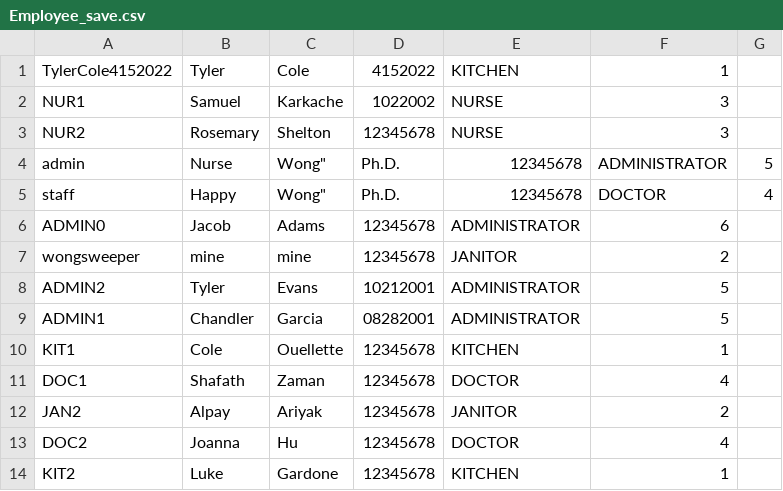
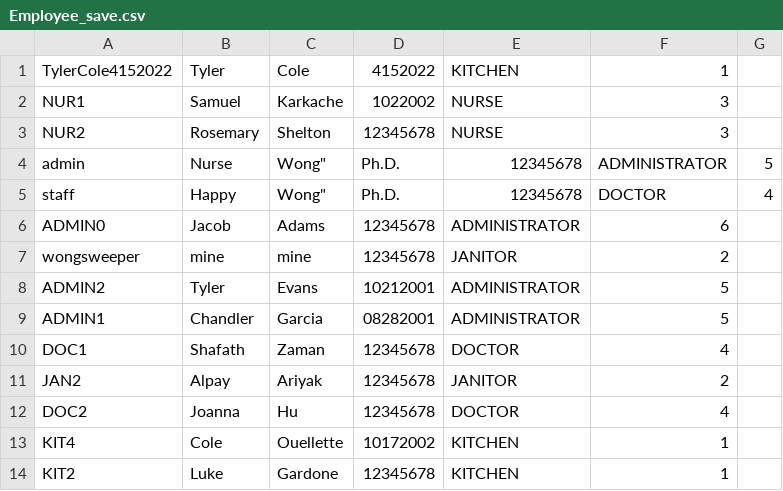
Before and after one commit to CS3733-D22-Team-D/CS3733-D22-Team-D-Application, a CSV file: Employee_save.csv, drawn as a sheet.

```diff
--- a/Employee_save.csv
+++ b/Employee_save.csv
@@ -9,3 +9,2 @@ ADMIN2,Tyler,Evans,10212001,ADMINISTRATOR,5
 ADMIN1,Chandler,Garcia,08282001,ADMINISTRATOR,5
-KIT1,Cole,Ouellette,12345678,KITCHEN,1
 DOC1,Shafath,Zaman,12345678,DOCTOR,4
@@ -13,2 +12,3 @@ JAN2,Alpay,Ariyak,12345678,JANITOR,2
 DOC2,Joanna,Hu,12345678,DOCTOR,4
+KIT4,Cole,Ouellette,10172002,KITCHEN,1
 KIT2,Luke,Gardone,12345678,KITCHEN,1
```
Also changed, not shown: MedicineRequest_save.csv, 10 other files.
